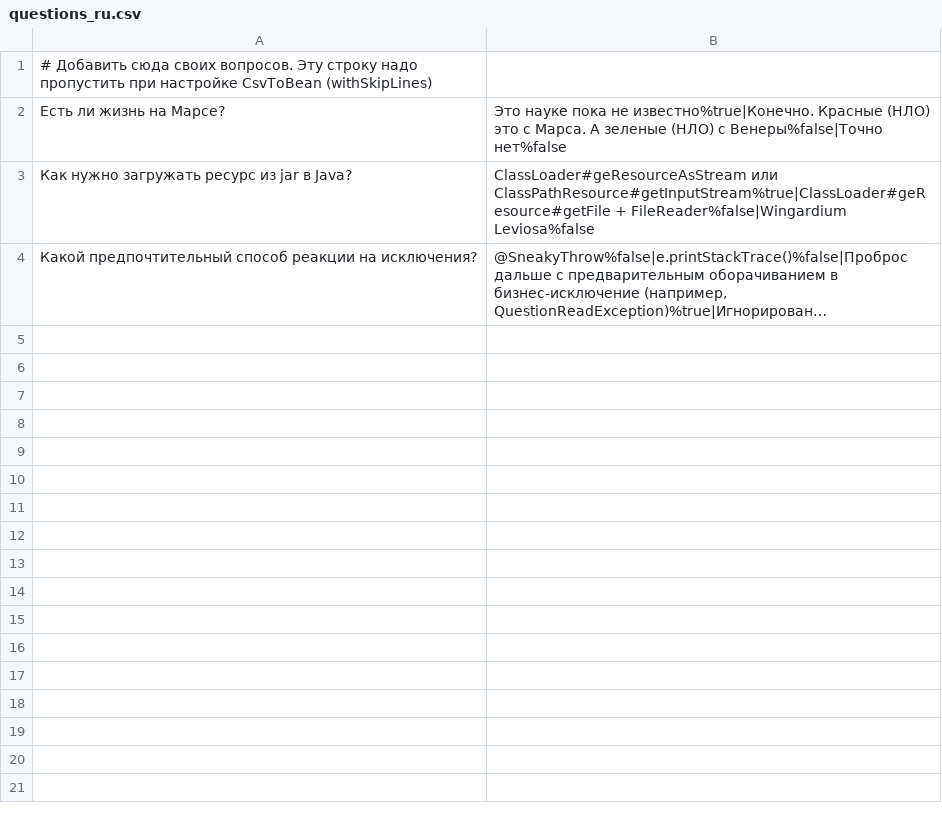
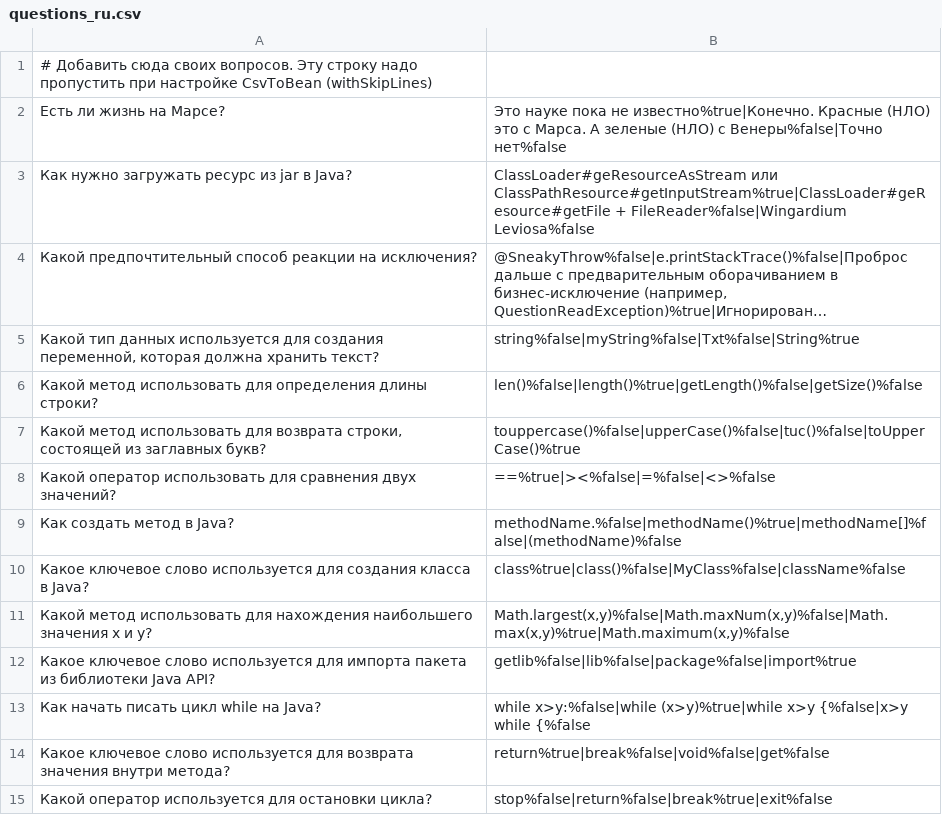
Before and after one commit to auvaraksin/2025-03-otus-spring-varaksin, a CSV file: hw03-spring-boot/src/main/resources/questions_ru.csv, drawn as a sheet; long unchanged cells end in …; the diff names each change by its address in the sheet, - before the commit and + after, or states it on an @@ line.

```diff
--- a/hw03-spring-boot/src/main/resources/questions_ru.csv
+++ b/hw03-spring-boot/src/main/resources/questions_ru.csv
+row 5: Какой тип данных используется для создания переменной, которая должна хранить текст? | string%false|myString%false|Txt%false|String%true
+row 6: Какой метод использовать для определения длины строки? | len()%false|length()%true|getLength()%false|getSize()%false
+row 7: Какой метод использовать для возврата строки, состоящей из заглавных букв? | touppercase()%false|upperCase()%false|tuc()%false|toUpperCase()%true
+row 8: Какой оператор использовать для сравнения двух значений? | ==%true|><%false|=%false|<>%false
+row 9: Как создать метод в Java? | methodName.%false|methodName()%true|methodName[]%false|(methodName)%false
+row 10: Какое ключевое слово используется для создания класса в Java? | class%true|class()%false|MyClass%false|className%false
+row 11: Какой метод использовать для нахождения наибольшего значения x и y? | Math.largest(x,y)%false|Math.maxNum(x,y)%false|Math.max(x,y)%true|Math.maximum(x,y)%false
+row 12: Какое ключевое слово используется для импорта пакета из библиотеки Java API? | getlib%false|lib%false|package%false|import%true
+row 13: Как начать писать цикл while на Java? | while x>y:%false|while (x>y)%true|while x>y {%false|x>y while {%false
+row 14: Какое ключевое слово используется для возврата значения внутри метода? | return%true|break%false|void%false|get%false
+row 15: Какой оператор используется для остановки цикла? | stop%false|return%false|break%true|exit%false
```
Also changed, not shown: 18 other files.
